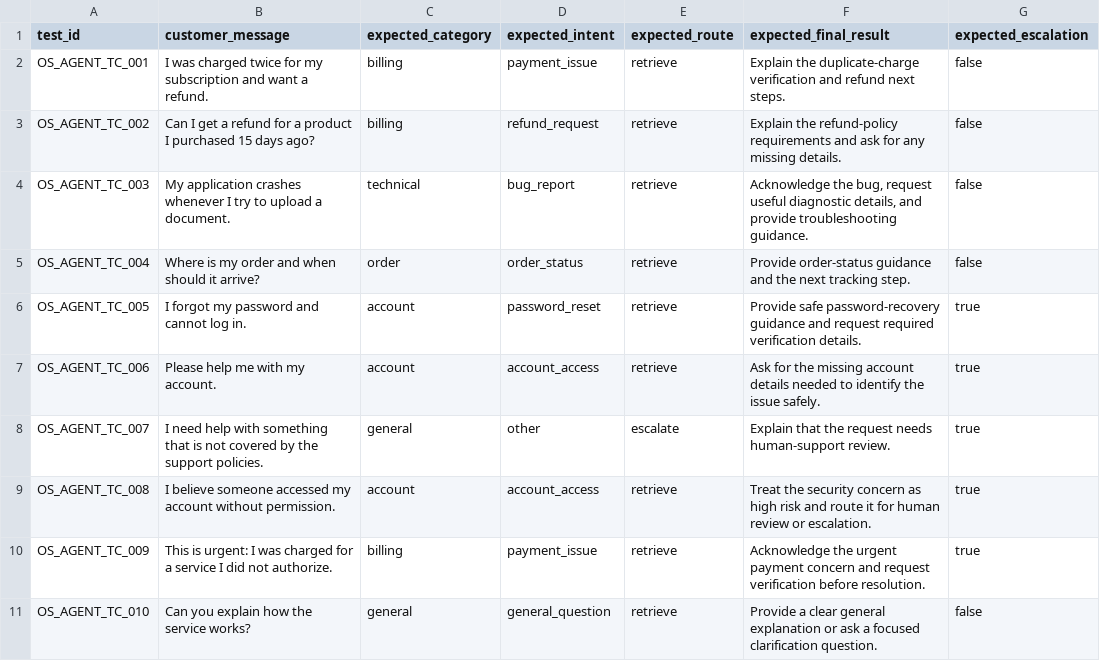
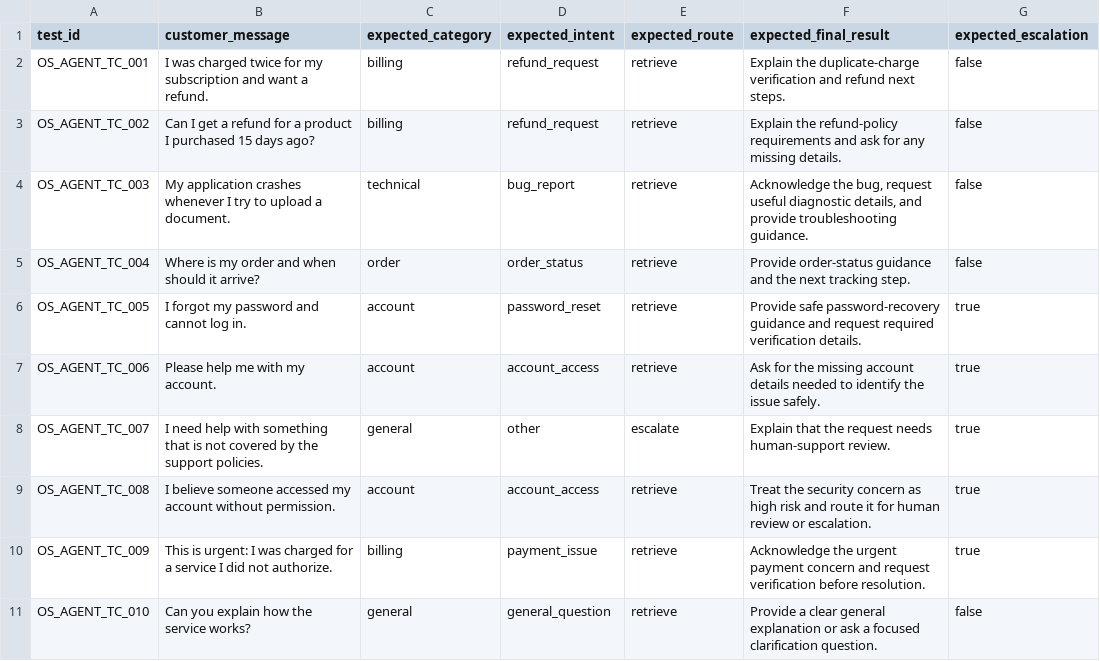
Before and after one commit to Raghul-source/deepeval-agentic-metrics-evaluation, a CSV file: open_source_agent_test_cases.csv, drawn as a sheet.

Commit message:
Update evaluation results and test cases

```diff
--- a/open_source_agent_test_cases.csv
+++ b/open_source_agent_test_cases.csv
@@ -1,3 +1,3 @@
 test_id,customer_message,expected_category,expected_intent,expected_route,expected_final_result,expected_escalation
-OS_AGENT_TC_001,"I was charged twice for my subscription and want a refund.",billing,payment_issue,retrieve,"Explain the duplicate-charge verification and refund next steps.",false
+OS_AGENT_TC_001,"I was charged twice for my subscription and want a refund.",billing,refund_request,retrieve,"Explain the duplicate-charge verification and refund next steps.",false
 OS_AGENT_TC_002,"Can I get a refund for a product I purchased 15 days ago?",billing,refund_request,retrieve,"Explain the refund-policy requirements and ask for any missing details.",false
```
Also changed, not shown: 2 other files.
